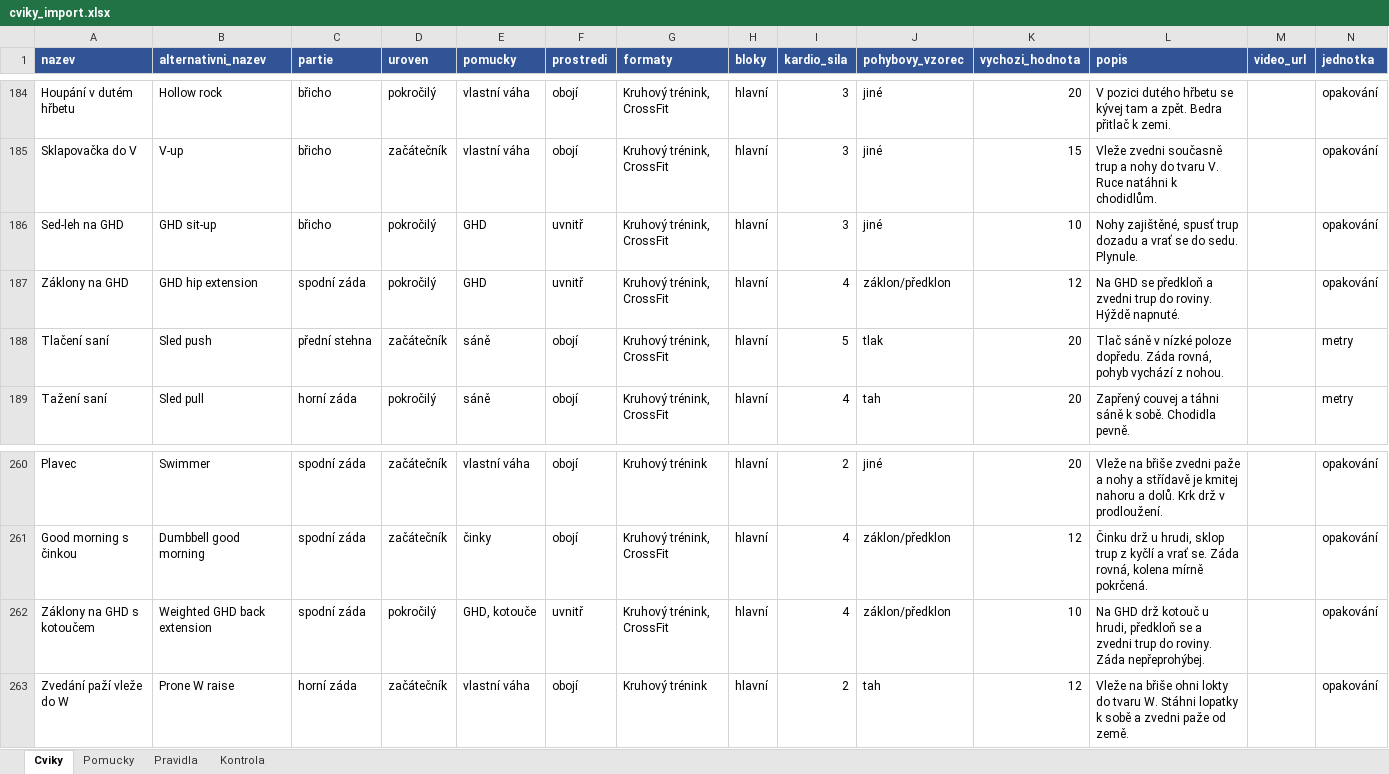
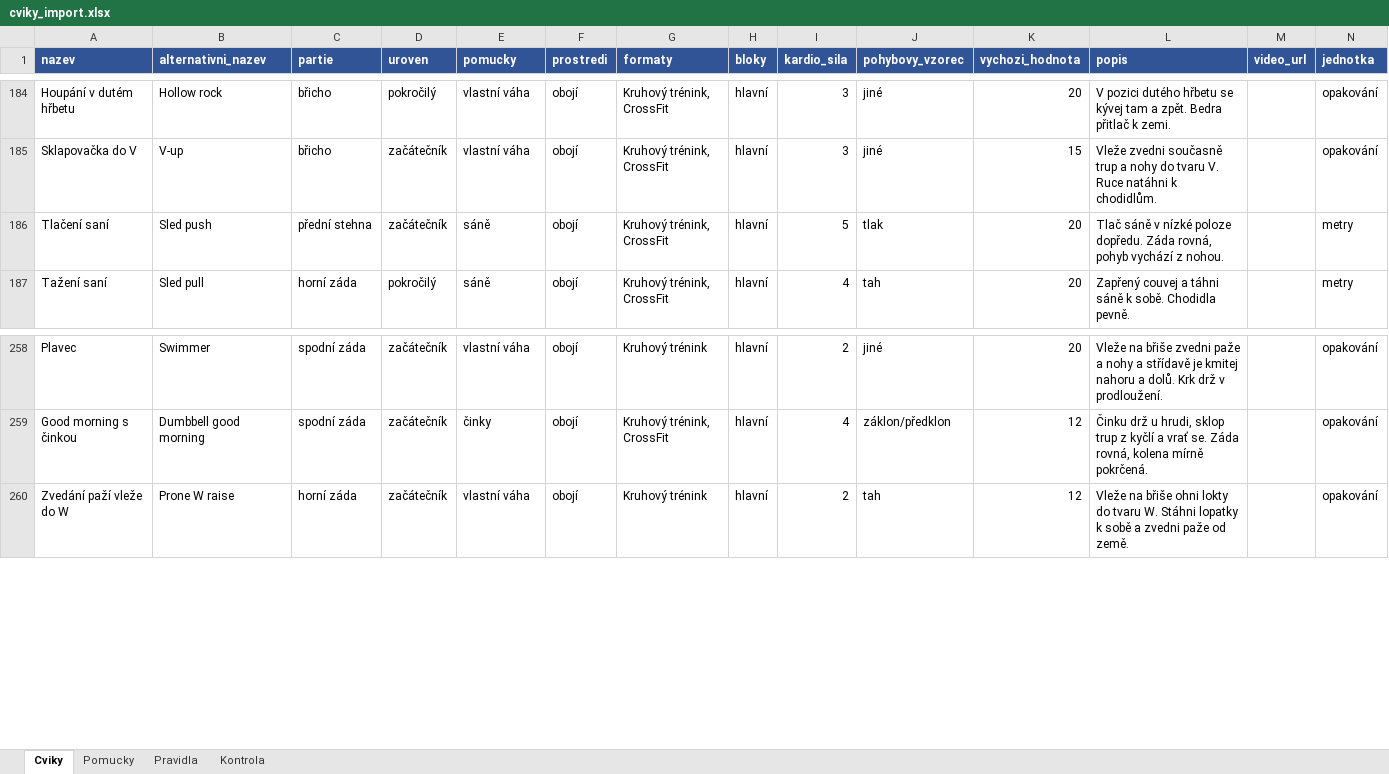
Before and after one commit to Filipisready/EFGEN, an Excel workbook: docs/cviky_import.xlsx, sheet Cviky, drawn as a sheet; only a part is shown, gaps mark what is left out; values as stored, in another font and other column widths than the file's, no borders; the diff names each change by its address in the sheet, - before the commit and + after, or states it on an @@ line.

```diff
--- a/docs/cviky_import.xlsx (sheet Cviky)
+++ b/docs/cviky_import.xlsx (sheet Cviky)
-row 186: Sed-leh na GHD | GHD sit-up | břicho | pokročilý | GHD | uvnitř | Kruhový trénink, CrossFit | hlavní | 3 | jiné | 10 | Nohy zajištěné, spusť trup dozadu a vrať se do sedu. Plynule. |  | opakování
-row 187: Záklony na GHD | GHD hip extension | spodní záda | pokročilý | GHD | uvnitř | Kruhový trénink, CrossFit | hlavní | 4 | záklon/předklon | 12 | Na GHD se předkloň a zvedni trup do roviny. Hýždě napnuté. |  | opakování
-row 262: Záklony na GHD s kotoučem | Weighted GHD back extension | spodní záda | pokročilý | GHD, kotouče | uvnitř | Kruhový trénink, CrossFit | hlavní | 4 | záklon/předklon | 10 | Na GHD drž kotouč u hrudi, předkloň se a zvedni trup do roviny. Záda nepřeprohýbej. |  | opakování
```
Also changed, not shown: sheet Pomucky, 3 other files.
